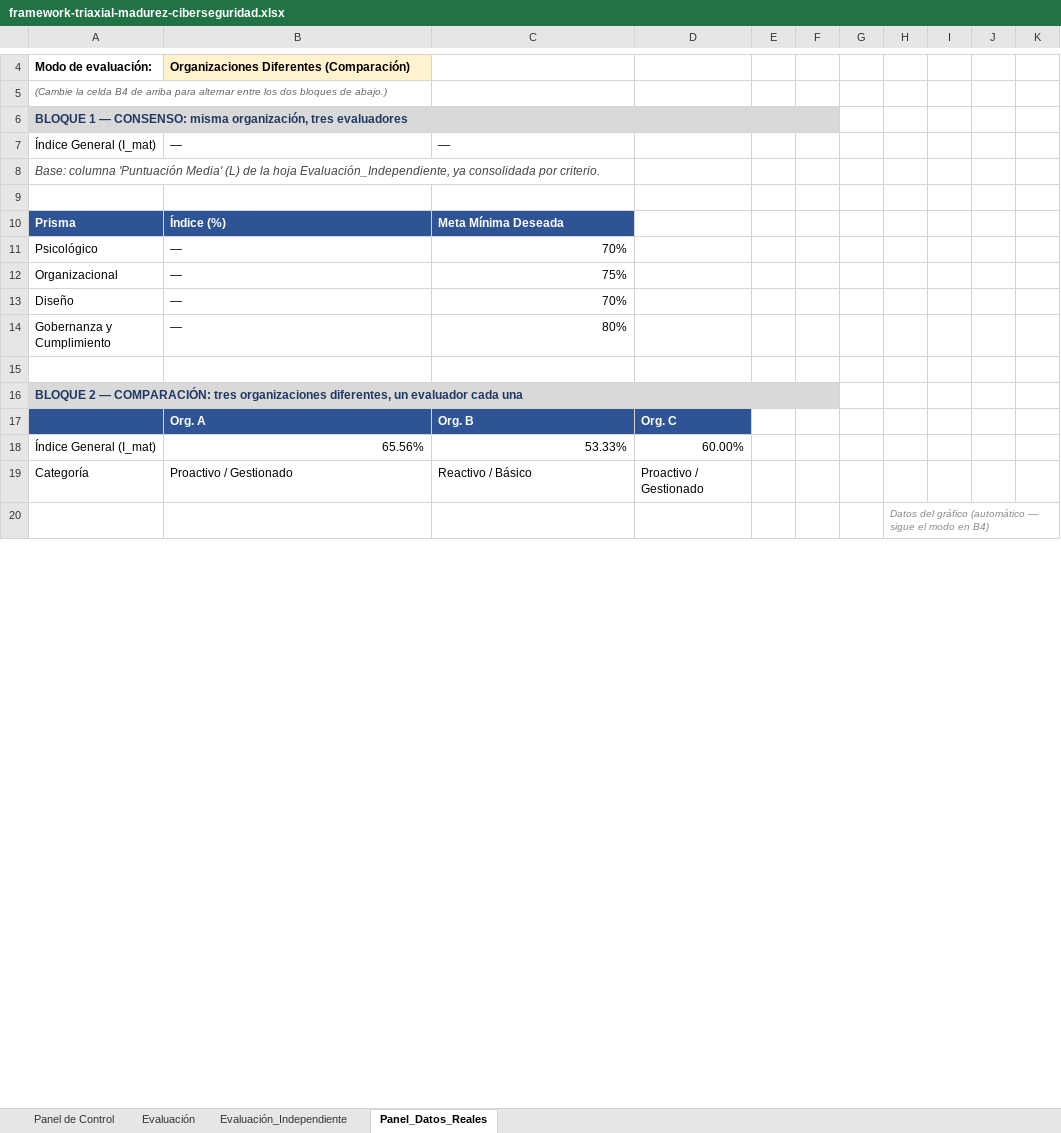
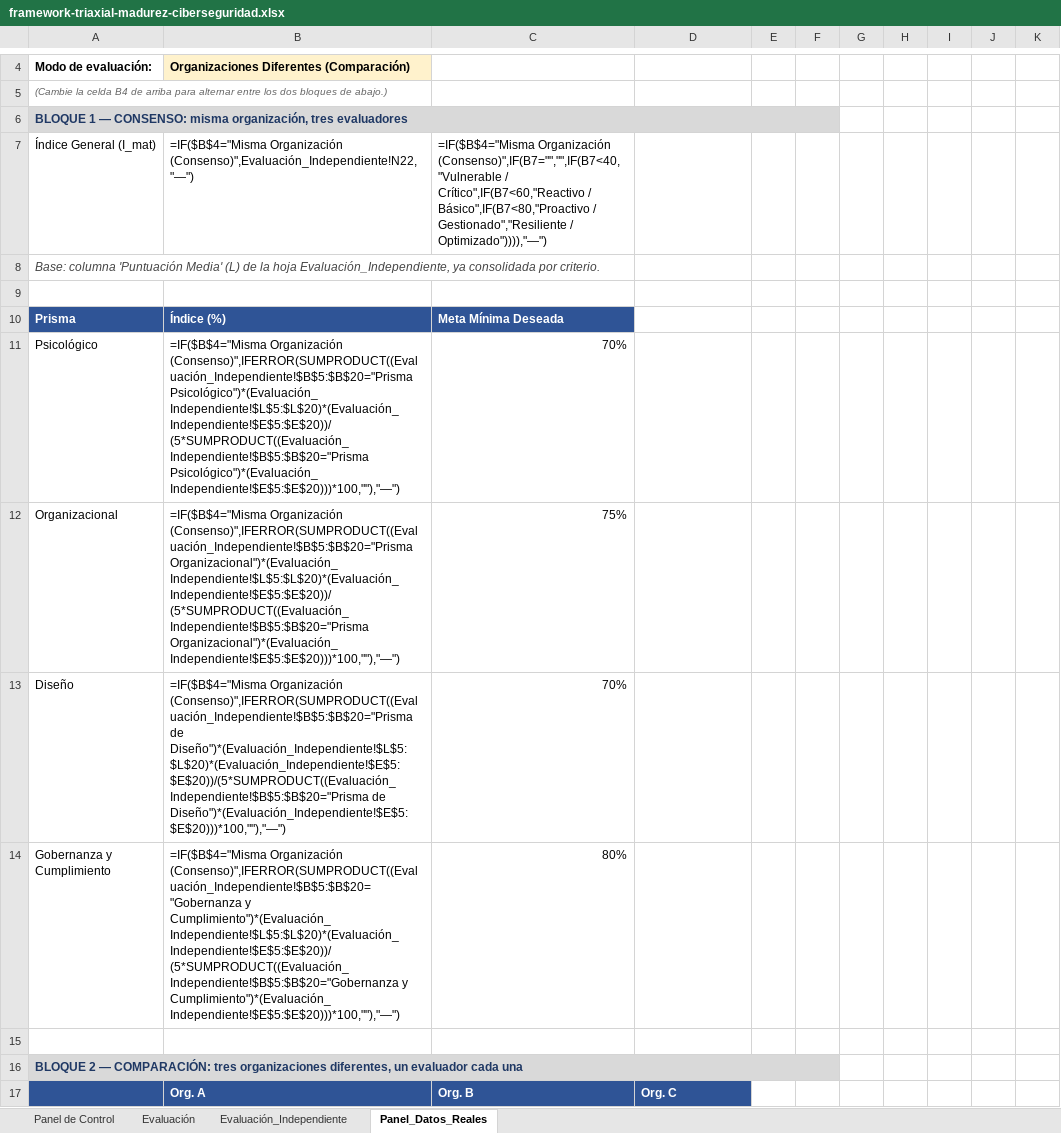
Before and after one commit to santosjozef/triaxial-cyber-maturity-framework, an Excel workbook: framework-triaxial-madurez-ciberseguridad.xlsx, sheet Panel_Datos_Reales, drawn as a sheet; only a part is shown, gaps mark what is left out; the shorter side is filled out with more unchanged rows; values as stored, in another font and other column widths than the file's, no borders; formulas without a stored value are shown as written; charts and pictures and conditional formats not drawn; removed rows and columns are numbered as before the commit, all else as after; the diff covers the shown part only; the diff names each change by its address in the sheet, - before the commit and + after, or states it on an @@ line.

```diff
--- a/framework-triaxial-madurez-ciberseguridad.xlsx (sheet Panel_Datos_Reales)
+++ b/framework-triaxial-madurez-ciberseguridad.xlsx (sheet Panel_Datos_Reales)
-B7: —
+B7: =IF($B$4="Misma Organización (Consenso)",Evaluación_Independiente!N22,"—")
-C7: —
+C7: =IF($B$4="Misma Organización (Consenso)",IF(B7="","",IF(B7<40,"Vulnerable / Crítico",IF(B7<60,"Reactivo / Básico",IF(B7<80,"Proactivo / Gestionado","Resiliente / Optimizado")))),"—")
-B11: —
+B11: =IF($B$4="Misma Organización (Consenso)",IFERROR(SUMPRODUCT((Evaluación_Independiente!$B$5:$B$20="Prisma Psicológico")*(Evaluación_Independiente!$L$5:$L$20)*(Evaluación_Independiente!$E$5:$E$20))/(5*SUMPRODUCT((Evaluación_Independiente!$B$5:$B$20="Prisma Psicológico")*(Evaluación_Independiente!$E$5:$E$20)))*100,""),"—")
-B12: —
+B12: =IF($B$4="Misma Organización (Consenso)",IFERROR(SUMPRODUCT((Evaluación_Independiente!$B$5:$B$20="Prisma Organizacional")*(Evaluación_Independiente!$L$5:$L$20)*(Evaluación_Independiente!$E$5:$E$20))/(5*SUMPRODUCT((Evaluación_Independiente!$B$5:$B$20="Prisma Organizacional")*(Evaluación_Independiente!$E$5:$E$20)))*100,""),"—")
-B13: —
+B13: =IF($B$4="Misma Organización (Consenso)",IFERROR(SUMPRODUCT((Evaluación_Independiente!$B$5:$B$20="Prisma de Diseño")*(Evaluación_Independiente!$L$5:$L$20)*(Evaluación_Independiente!$E$5:$E$20))/(5*SUMPRODUCT((Evaluación_Independiente!$B$5:$B$20="Prisma de Diseño")*(Evaluación_Independiente!$E$5:$E$20)))*100,""),"—")
-B14: —
+B14: =IF($B$4="Misma Organización (Consenso)",IFERROR(SUMPRODUCT((Evaluación_Independiente!$B$5:$B$20="Gobernanza y Cumplimiento")*(Evaluación_Independiente!$L$5:$L$20)*(Evaluación_Independiente!$E$5:$E$20))/(5*SUMPRODUCT((Evaluación_Independiente!$B$5:$B$20="Gobernanza y Cumplimiento")*(Evaluación_Independiente!$E$5:$E$20)))*100,""),"—")
-row 18: Índice General (I_mat) | 65.56% | 53.33% | 60.00%
-row 19: Categoría | Proactivo / Gestionado | Reactivo / Básico | Proactivo / Gestionado
```
Also changed, not shown: 6 added rows, 4 removed rows and 3 edited cells elsewhere in this sheet, sheet Evaluación_Independiente, sheet Evaluación, sheet Panel de Control, charts or pictures, cybersecurity-maturity-framework.xlsx, framework-triaxial-maturidade-ciberseguranca.xlsx, 3 other files.
